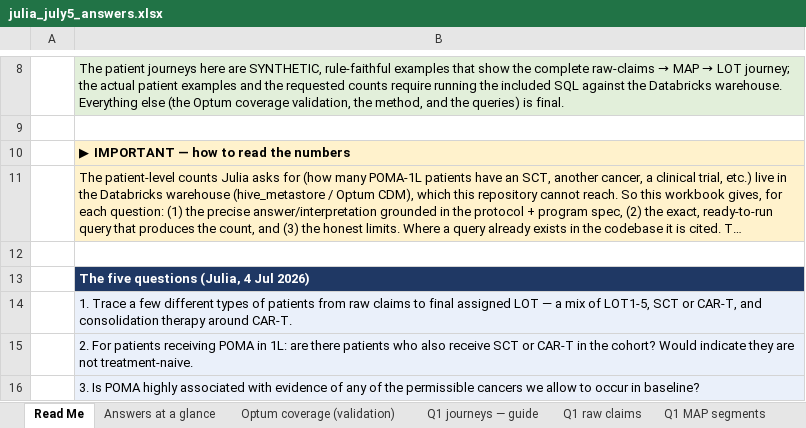
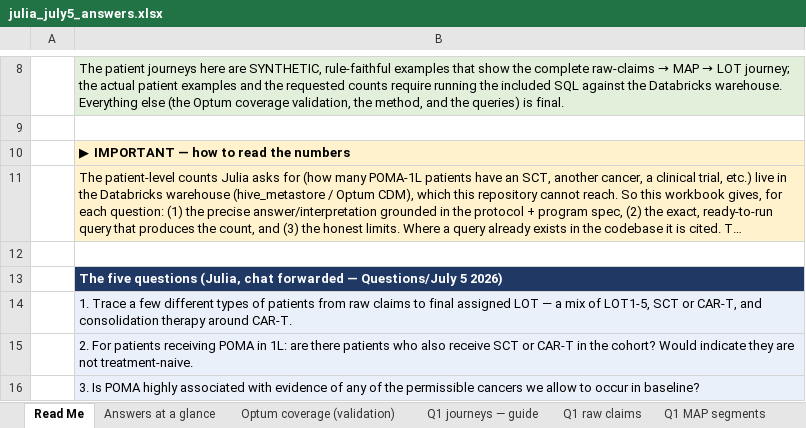
Before and after one commit to salzburry/julialot, an Excel workbook: Questions/July 5 2026/julia_july5_answers.xlsx, sheet Read Me, drawn as a sheet; only a part is shown, gaps mark what is left out; long unchanged cells end in …; values as stored, in another font and other column widths than the file's, no borders; the diff names each change by its address in the sheet, - before the commit and + after, or states it on an @@ line.

```diff
--- a/Questions/July 5 2026/julia_july5_answers.xlsx (sheet Read Me)
+++ b/Questions/July 5 2026/julia_july5_answers.xlsx (sheet Read Me)
-B13: …questions (Julia, 4 Jul 2026)
+B13: …questions (Julia, chat forwarded — Questions/July 5 2026)
```
Also changed, not shown: sheet Q1 journeys — guide, 1 other file.
